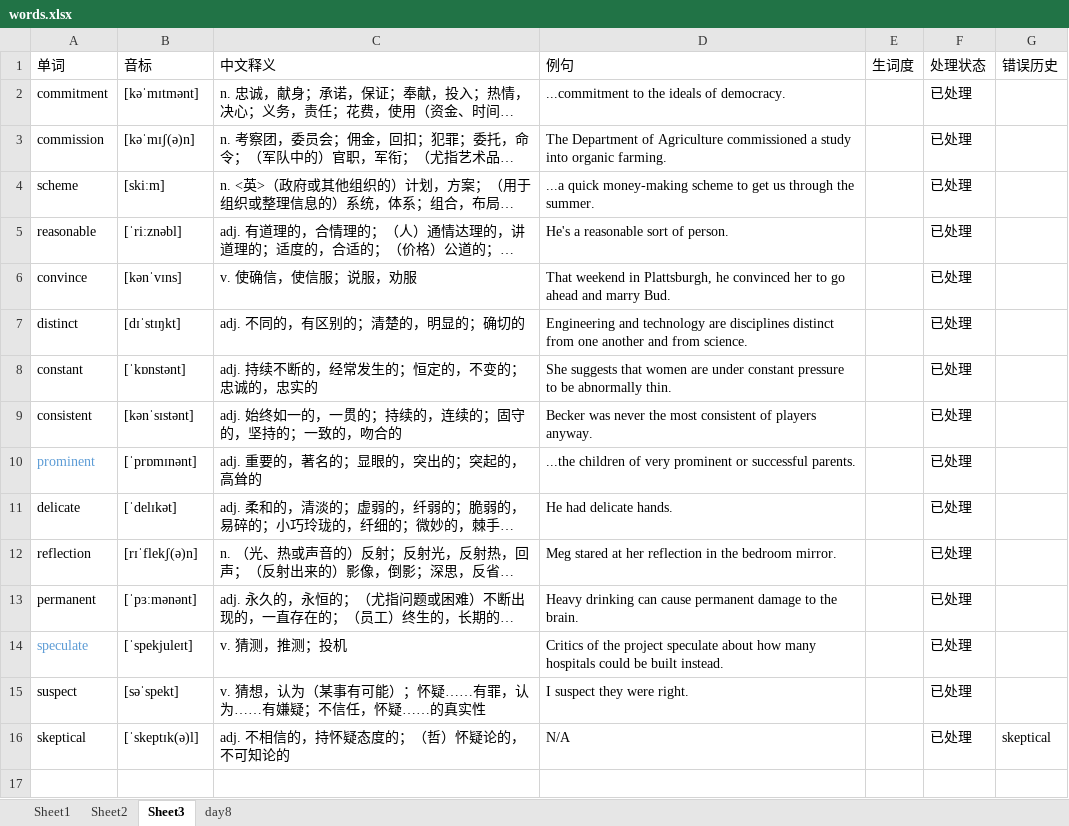
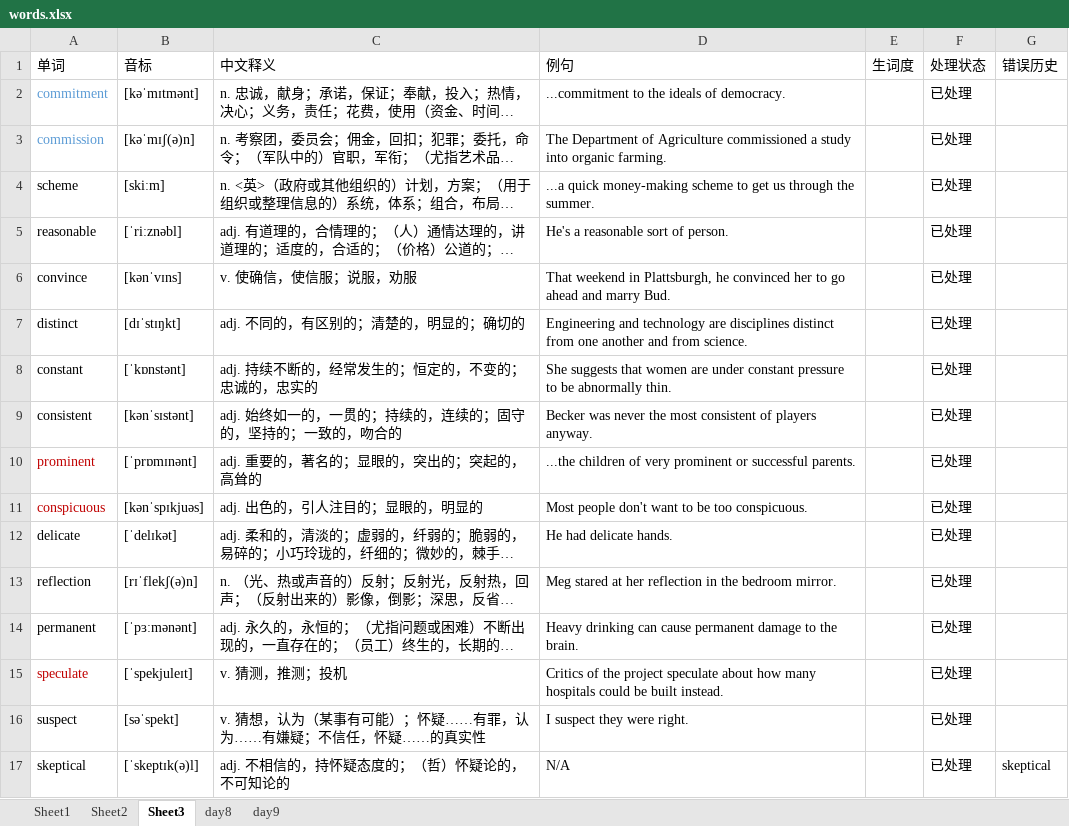
Before and after one commit to GuanghereGuo/wordlist, an Excel workbook: project/xlsx/words.xlsx, sheet Sheet3, drawn as a sheet; long unchanged cells end in …; values as stored, in another font and other column widths than the file's, no borders; addresses are those after the commit; the diff names each change by its address in the sheet, - before the commit and + after, or states it on an @@ line.

```diff
--- a/project/xlsx/words.xlsx (sheet Sheet3)
+++ b/project/xlsx/words.xlsx (sheet Sheet3)
+sheet tab: day9
-A2:A3 text colour: black
+A2:A3 text colour: #5B9BD5
-A10 text colour: #5B9BD5
+A10 text colour: #C00000
+row 11: conspicuous | [kənˈspɪkjuəs] | adj. 出色的，引人注目的；显眼的，明显的 | Most people don't want to be too conspicuous. |  | 已处理
-A15 text colour: #5B9BD5
+A15 text colour: #C00000
```
Also changed, not shown: sheet day8, sheet Sheet2, sheet Sheet1, project/xlsx/manual/新建 Microsoft Excel 工作表.xlsx, 1 other file.
